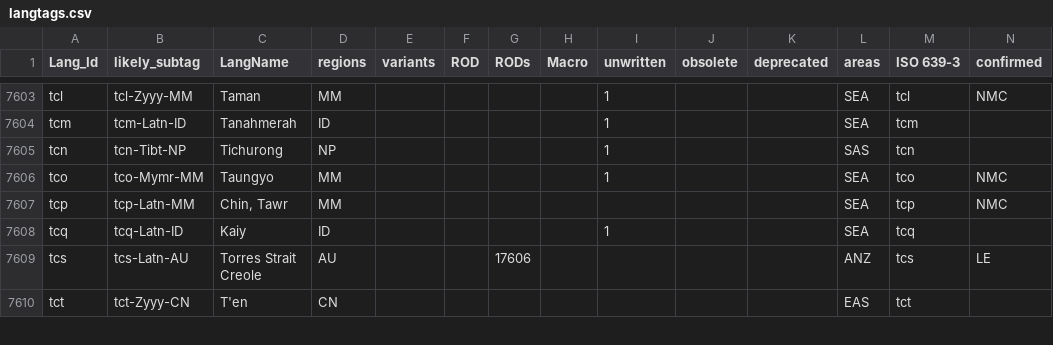
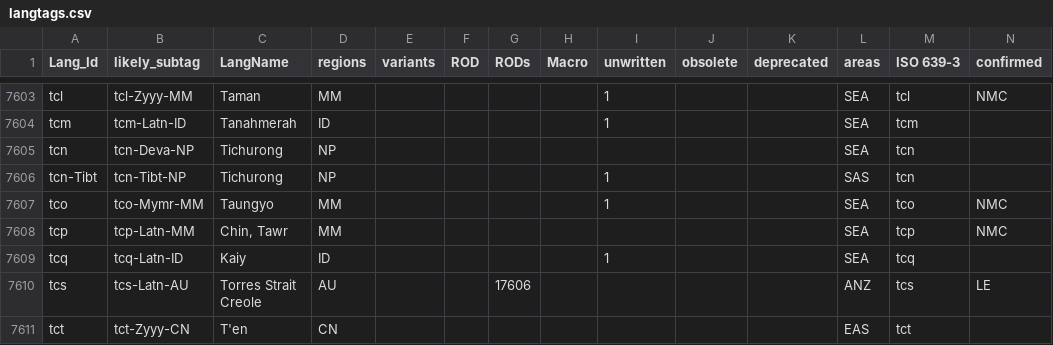
Before and after one commit to silnrsi/langtags, a CSV file: source/langtags.csv, drawn as a sheet; only a part is shown, gaps mark what is left out; rows hold the shown columns only; the diff names each change by its address in the sheet, - before the commit and + after, or states it on an @@ line.

Commit message:
tcn: change default script to Deva and keep tcn-Tibt.

```diff
--- a/source/langtags.csv
+++ b/source/langtags.csv
-B7605 (likely_subtag): tcn-Tibt-NP
+B7605 (likely_subtag): tcn-Deva-NP
-I7605 (unwritten): 1
+I7605 (unwritten): (empty)
-L7605 (areas): SAS
+L7605 (areas): SEA
+row 7606: tcn-Tibt | tcn-Tibt-NP | Tichurong | NP |  |  |  |  | 1 |  |  | SAS | tcn
```
